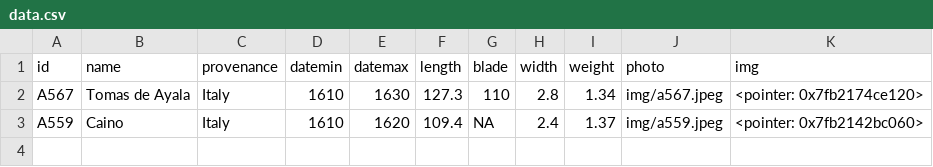
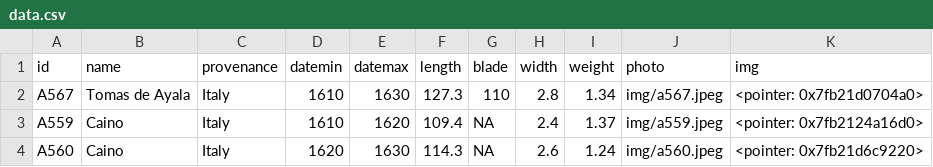
Before and after one commit to Lornebradia/mypins, a CSV file: wallace/data.csv, drawn as a sheet.

Commit message:
update wallace

```diff
--- a/wallace/data.csv
+++ b/wallace/data.csv
@@ -1,3 +1,4 @@
 "id","name","provenance","datemin","datemax","length","blade","width","weight","photo","img"
-"A567","Tomas de Ayala","Italy",1610,1630,127.3,110,2.8,1.34,"img/a567.jpeg","<pointer: 0x7fb2174ce120>"
-"A559","Caino","Italy",1610,1620,109.4,NA,2.4,1.37,"img/a559.jpeg","<pointer: 0x7fb2142bc060>"
+"A567","Tomas de Ayala","Italy",1610,1630,127.3,110,2.8,1.34,"img/a567.jpeg","<pointer: 0x7fb21d0704a0>"
+"A559","Caino","Italy",1610,1620,109.4,NA,2.4,1.37,"img/a559.jpeg","<pointer: 0x7fb2124a16d0>"
+"A560","Caino","Italy",1620,1630,114.3,NA,2.6,1.24,"img/a560.jpeg","<pointer: 0x7fb21d6c9220>"
```
Also changed, not shown: 3 other files.
